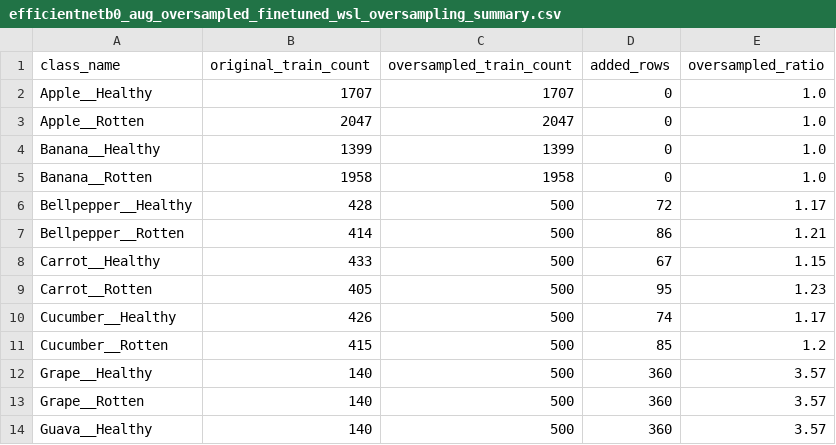
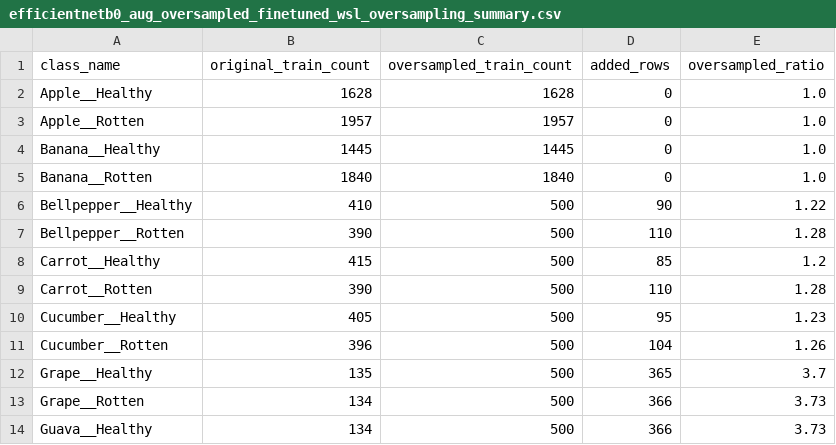
Before and after one commit to muoimeo/advanced-ai-brfn, a CSV file: models/experiments/efficientnetb0_aug_oversampled_finetuned_wsl_oversampling_summary.csv, drawn as a sheet; only a part is shown; the diff covers the shown part only.

Commit message:
Found data leakage and re-trained for Efficientnet and ResNet

```diff
--- a/models/experiments/efficientnetb0_aug_oversampled_finetuned_wsl_oversampling_summary.csv
+++ b/models/experiments/efficientnetb0_aug_oversampled_finetuned_wsl_oversampling_summary.csv
@@ -1,14 +1,14 @@
 class_name,original_train_count,oversampled_train_count,added_rows,oversampled_ratio
-Apple__Healthy,1707,1707,0,1.0
-Apple__Rotten,2047,2047,0,1.0
-Banana__Healthy,1399,1399,0,1.0
-Banana__Rotten,1958,1958,0,1.0
-Bellpepper__Healthy,428,500,72,1.17
-Bellpepper__Rotten,414,500,86,1.21
-Carrot__Healthy,433,500,67,1.15
-Carrot__Rotten,405,500,95,1.23
-Cucumber__Healthy,426,500,74,1.17
-Cucumber__Rotten,415,500,85,1.2
-Grape__Healthy,140,500,360,3.57
-Grape__Rotten,140,500,360,3.57
-Guava__Healthy,140,500,360,3.57
+Apple__Healthy,1628,1628,0,1.0
+Apple__Rotten,1957,1957,0,1.0
+Banana__Healthy,1445,1445,0,1.0
+Banana__Rotten,1840,1840,0,1.0
+Bellpepper__Healthy,410,500,90,1.22
+Bellpepper__Rotten,390,500,110,1.28
+Carrot__Healthy,415,500,85,1.2
+Carrot__Rotten,390,500,110,1.28
+Cucumber__Healthy,405,500,95,1.23
+Cucumber__Rotten,396,500,104,1.26
+Grape__Healthy,135,500,365,3.7
+Grape__Rotten,134,500,366,3.73
+Guava__Healthy,134,500,366,3.73
```
Also changed, not shown: 39 edited cells elsewhere in this file, models/experiments/efficientnetb0_aug_oversampled_oversampling_summary.csv, models/experiments/resnet50_aug_oversampled_finetuned_wsl_oversampling_summary.csv, 44 other files.
